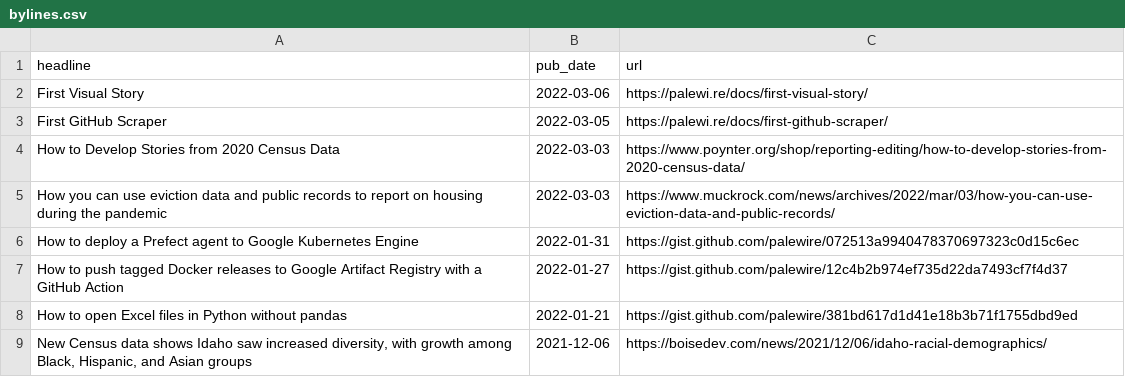
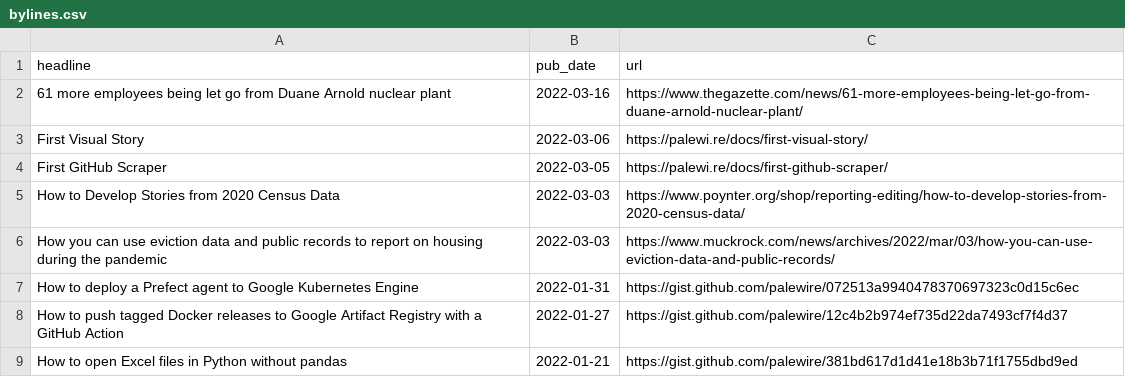
Before and after one commit to biglocalnews/bylines, a CSV file: bylines.csv, drawn as a sheet; only a part is shown; the shorter side is filled out with more unchanged rows; the diff names each change by its address in the sheet, - before the commit and + after, or states it on an @@ line.

Commit message:
Update bylines.csv

```diff
--- a/bylines.csv
+++ b/bylines.csv
+row 2: 61 more employees being let go from Duane Arnold nuclear plant | 2022-03-16 | https://www.thegazette.com/news/61-more-employees-being-let-go-from-duane-arnold-nuclear-plant/
```
